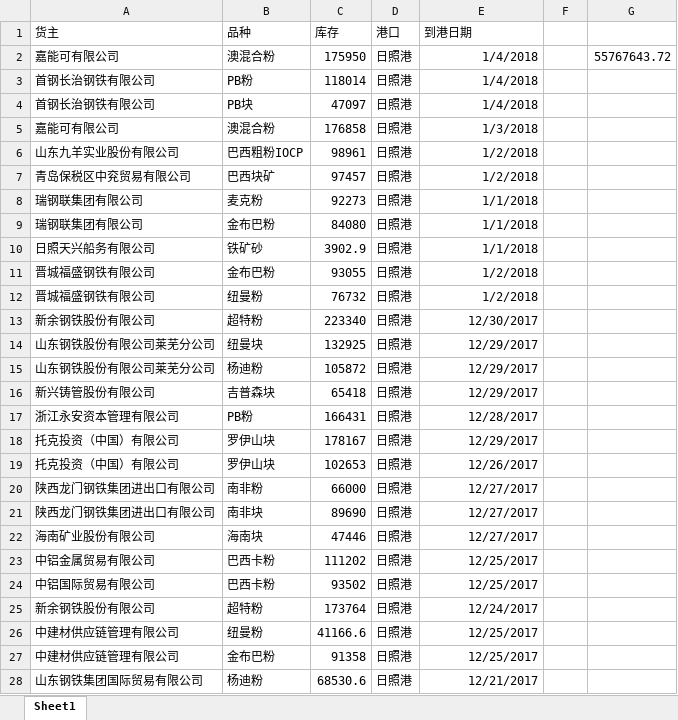
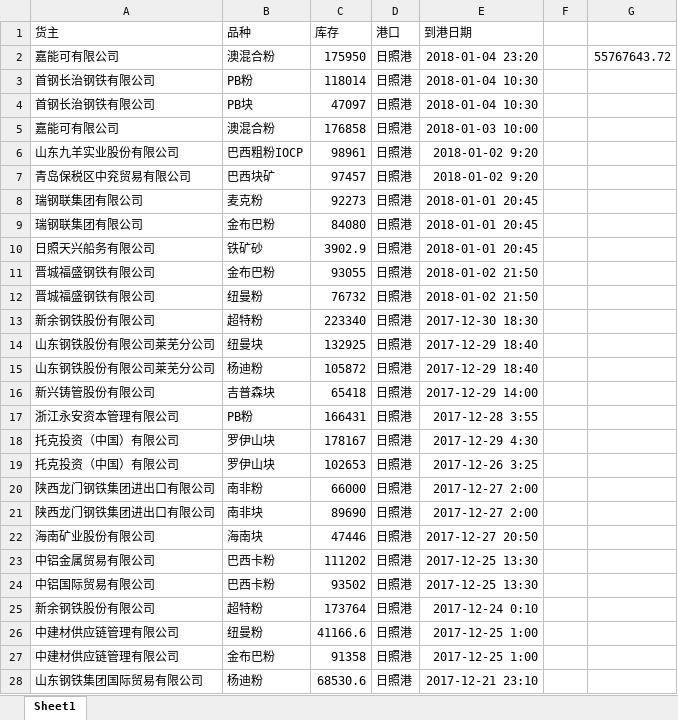
Before and after one commit to jchxu/Format_Data, an Excel workbook: v2/京唐港01.07库存.xlsx, sheet Sheet1, drawn as a sheet; only a part is shown; values as stored, in another font and other column widths than the file's, no borders; the diff covers the shown part only; the diff names each change by its address in the sheet, - before the commit and + after, or states it on an @@ line.

```diff
--- a/v2/京唐港01.07库存.xlsx (sheet Sheet1)
+++ b/v2/京唐港01.07库存.xlsx (sheet Sheet1)
-E2 (到港日期): 1/4/2018
+E2 (到港日期): 2018-01-04 23:20
-E3:E4 (到港日期): 1/4/2018
+E3:E4 (到港日期): 2018-01-04 10:30
-E5 (到港日期): 1/3/2018
+E5 (到港日期): 2018-01-03 10:00
-E6:E7 (到港日期): 1/2/2018
+E6:E7 (到港日期): 2018-01-02 9:20
-E8:E10 (到港日期): 1/1/2018
+E8:E10 (到港日期): 2018-01-01 20:45
-E11:E12 (到港日期): 1/2/2018
+E11:E12 (到港日期): 2018-01-02 21:50
-E13 (到港日期): 12/30/2017
+E13 (到港日期): 2017-12-30 18:30
-E14:E15 (到港日期): 12/29/2017
+E14:E15 (到港日期): 2017-12-29 18:40
-E16 (到港日期): 12/29/2017
+E16 (到港日期): 2017-12-29 14:00
-E17 (到港日期): 12/28/2017
+E17 (到港日期): 2017-12-28 3:55
-E18 (到港日期): 12/29/2017
+E18 (到港日期): 2017-12-29 4:30
-E19 (到港日期): 12/26/2017
+E19 (到港日期): 2017-12-26 3:25
-E20:E21 (到港日期): 12/27/2017
+E20:E21 (到港日期): 2017-12-27 2:00
-E22 (到港日期): 12/27/2017
+E22 (到港日期): 2017-12-27 20:50
-E23:E24 (到港日期): 12/25/2017
+E23:E24 (到港日期): 2017-12-25 13:30
-E25 (到港日期): 12/24/2017
+E25 (到港日期): 2017-12-24 0:10
-E26:E27 (到港日期): 12/25/2017
+E26:E27 (到港日期): 2017-12-25 1:00
-E28 (到港日期): 12/21/2017
+E28 (到港日期): 2017-12-21 23:10
```
Also changed, not shown: 623 edited cells elsewhere in this sheet, 4 other files.
